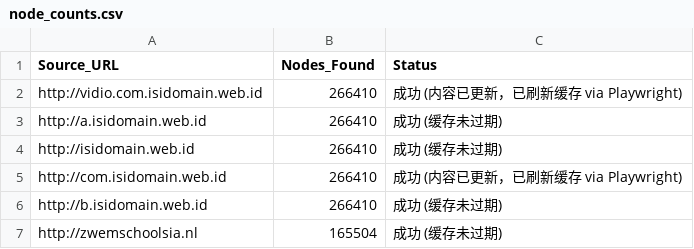
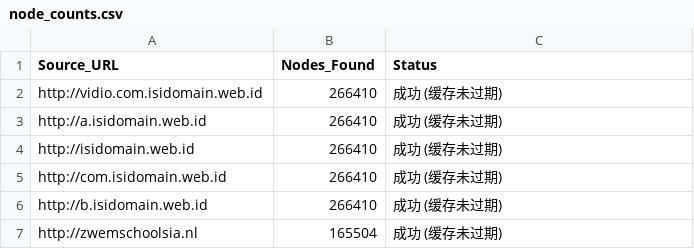
Before and after one commit to hkwgit2024/TVBOXZD2, a CSV file: data/node_counts.csv, drawn as a sheet; only a part is shown.

```diff
--- a/data/node_counts.csv
+++ b/data/node_counts.csv
@@ -1,6 +1,6 @@
 Source_URL,Nodes_Found,Status
-http://vidio.com.isidomain.web.id,266410,成功 (内容已更新，已刷新缓存 via Playwright)
+http://vidio.com.isidomain.web.id,266410,成功 (缓存未过期)
 http://a.isidomain.web.id,266410,成功 (缓存未过期)
 http://isidomain.web.id,266410,成功 (缓存未过期)
-http://com.isidomain.web.id,266410,成功 (内容已更新，已刷新缓存 via Playwright)
+http://com.isidomain.web.id,266410,成功 (缓存未过期)
 http://b.isidomain.web.id,266410,成功 (缓存未过期)
```
